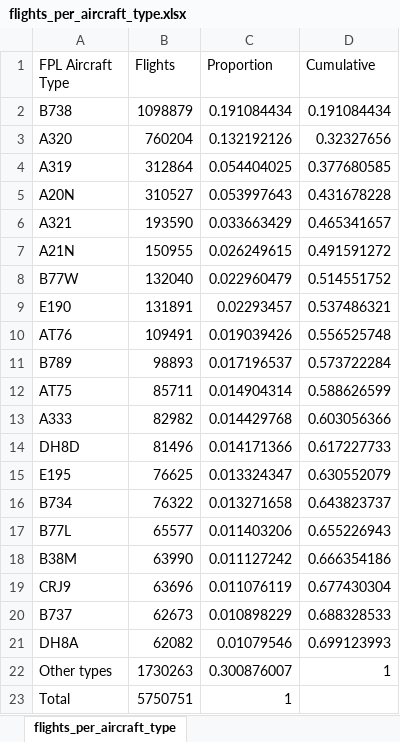
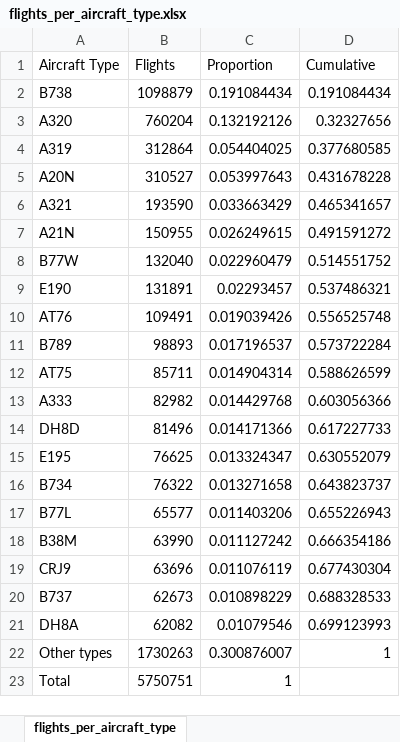
Before and after one commit to euctrl-pru/standard_inputs, an Excel workbook: data/flights_per_aircraft_type.xlsx, sheet flights_per_aircraft_type, drawn as a sheet; values as stored, in another font and other column widths than the file's, no borders; the diff names each change by its address in the sheet, - before the commit and + after, or states it on an @@ line.

Commit message:
typo fixes

```diff
--- a/data/flights_per_aircraft_type.xlsx (sheet flights_per_aircraft_type)
+++ b/data/flights_per_aircraft_type.xlsx (sheet flights_per_aircraft_type)
-A1: FPL Aircraft Type
+A1: Aircraft Type
```
Also changed, not shown: 10 other files.
